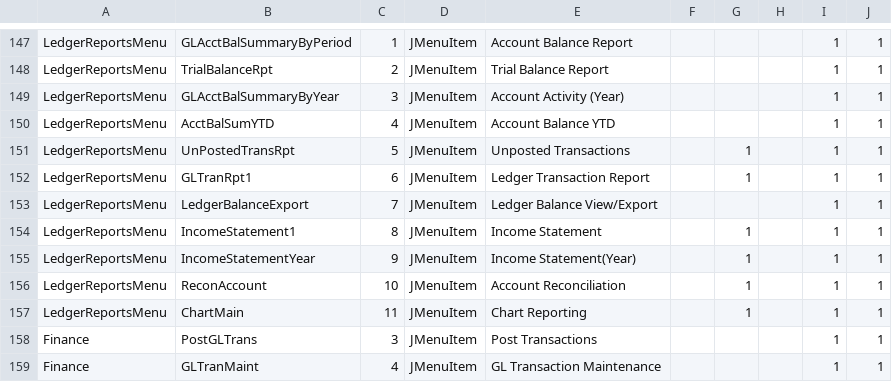
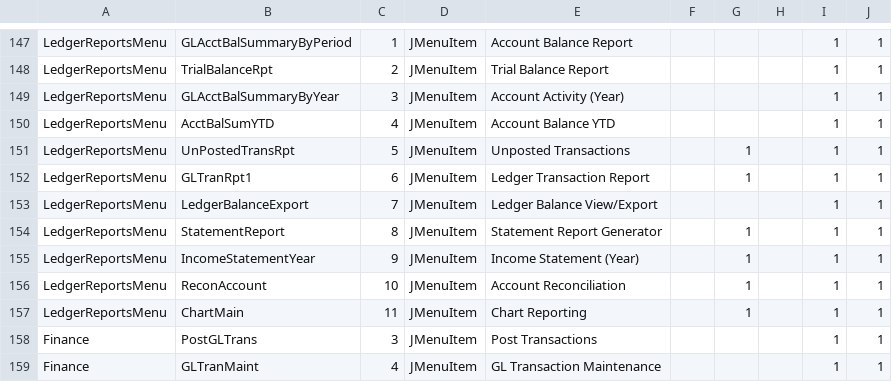
Before and after one commit to karandhot/blueseer, a CSV file: sf/data/en/menutree.csv, drawn as a sheet; only a part is shown, gaps mark what is left out.

```diff
--- a/sf/data/en/menutree.csv
+++ b/sf/data/en/menutree.csv
@@ -153,4 +153,4 @@ LedgerReportsMenu,GLTranRpt1,6,JMenuItem,Ledger Transaction Report,,1,,1,1
 LedgerReportsMenu,LedgerBalanceExport,7,JMenuItem,Ledger Balance View/Export,,,,1,1
-LedgerReportsMenu,IncomeStatement1,8,JMenuItem,Income Statement,,1,,1,1
-LedgerReportsMenu,IncomeStatementYear,9,JMenuItem,Income Statement(Year),,1,,1,1
+LedgerReportsMenu,StatementReport,8,JMenuItem,Statement Report Generator,,1,,1,1
+LedgerReportsMenu,IncomeStatementYear,9,JMenuItem,Income Statement (Year),,1,,1,1
 LedgerReportsMenu,ReconAccount,10,JMenuItem,Account Reconciliation,,1,,1,1
```
Also changed, not shown: sf/data/en/glicdef.csv, sf/data/en/menumstr.csv, 17 other files.
